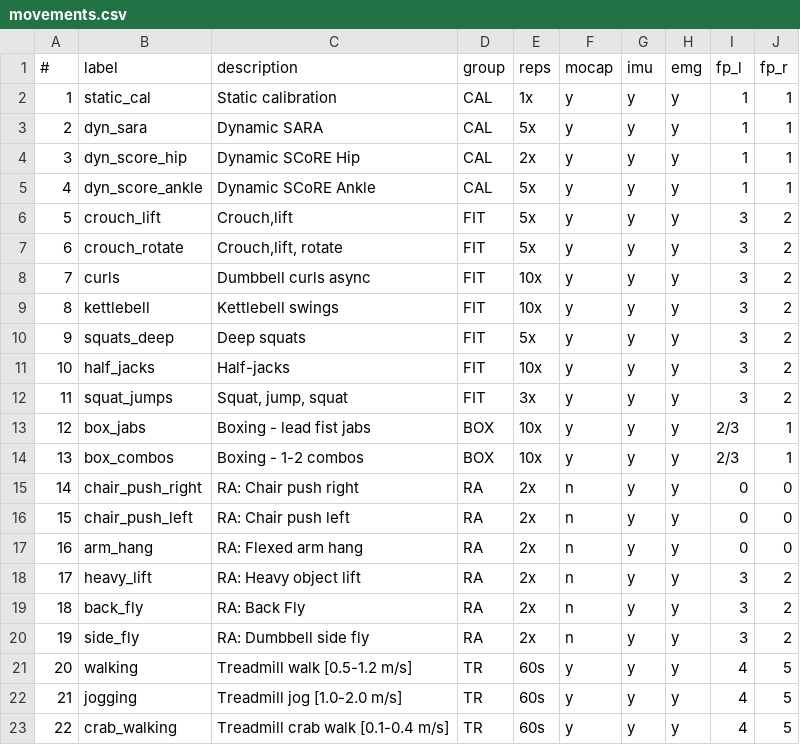
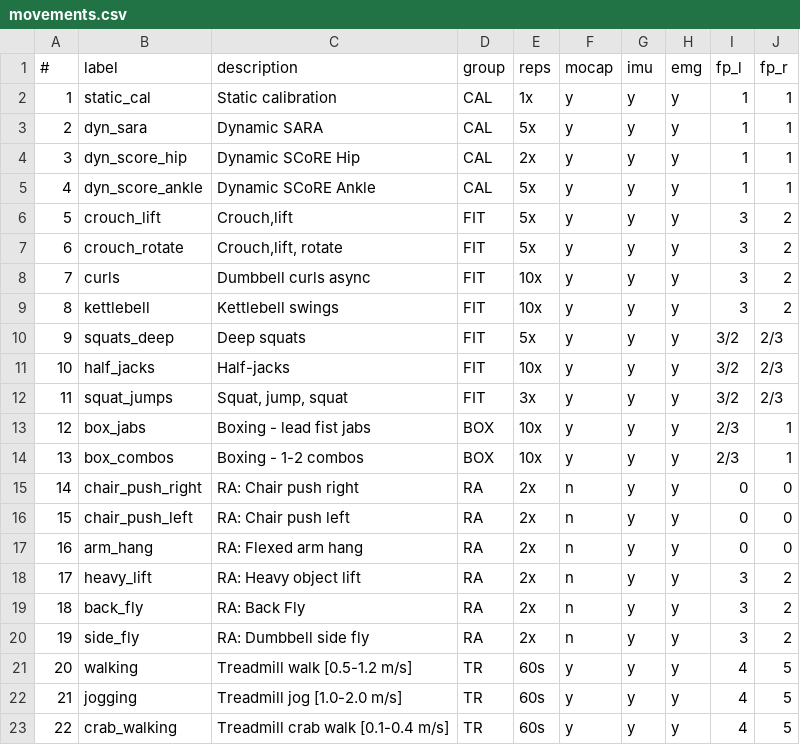
Before and after one commit to gateway240/kuopio-full-body-processing, a CSV file: data/measurement-config/movements.csv, drawn as a sheet.

```diff
--- a/data/measurement-config/movements.csv
+++ b/data/measurement-config/movements.csv
@@ -9,5 +9,5 @@
 8,"kettlebell","Kettlebell swings","FIT","10x","y","y","y",3,2
-9,"squats_deep","Deep squats","FIT","5x","y","y","y",3,2
-10,"half_jacks","Half-jacks","FIT","10x","y","y","y",3,2
-11,"squat_jumps","Squat, jump, squat","FIT","3x","y","y","y",3,2
+9,"squats_deep","Deep squats","FIT","5x","y","y","y",3/2,2/3
+10,"half_jacks","Half-jacks","FIT","10x","y","y","y",3/2,2/3
+11,"squat_jumps","Squat, jump, squat","FIT","3x","y","y","y",3/2,2/3
 12,"box_jabs","Boxing - lead fist jabs","BOX","10x","y","y","y","2/3",1
```
Also changed, not shown: 3 other files.
